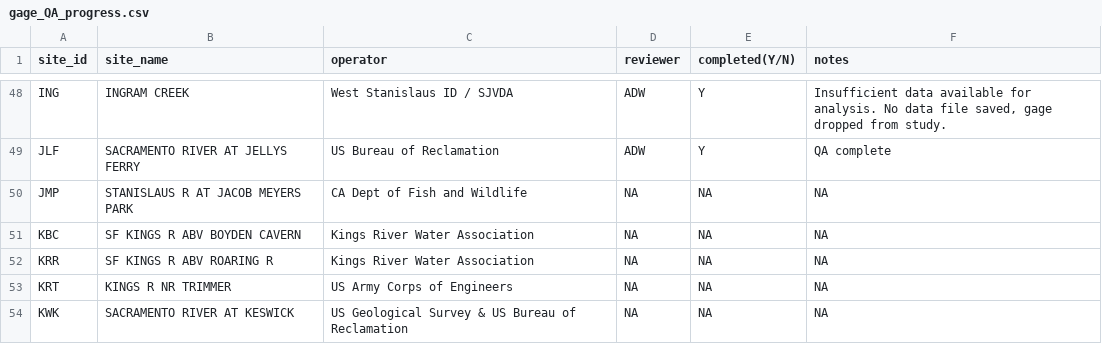
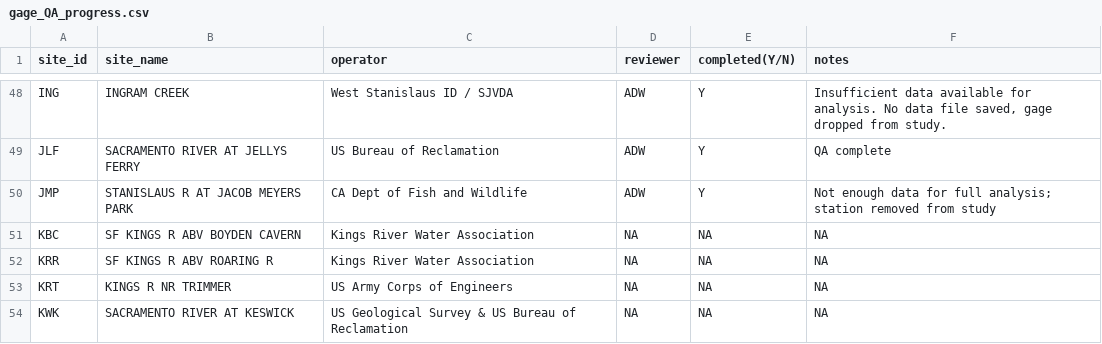
Before and after one commit to ucd-cws/streamtemp_classification, a CSV file: data/data_review/gage_QA_progress.csv, drawn as a sheet; only a part is shown, gaps mark what is left out.

Commit message:
Completed QA for cdec station JMP. Data gaps too extensive for full analysis; site removed from study.

```diff
--- a/data/data_review/gage_QA_progress.csv
+++ b/data/data_review/gage_QA_progress.csv
@@ -49,3 +49,3 @@ ING,INGRAM CREEK,West Stanislaus ID / SJVDA,ADW,Y,"Insufficient data available f
 JLF,SACRAMENTO RIVER AT JELLYS FERRY,US Bureau of Reclamation,ADW,Y,QA complete
-JMP,STANISLAUS R AT JACOB MEYERS PARK,CA Dept of Fish and Wildlife,NA,NA,NA
+JMP,STANISLAUS R AT JACOB MEYERS PARK,CA Dept of Fish and Wildlife,ADW,Y,Not enough data for full analysis; station removed from study
 KBC,SF KINGS R ABV BOYDEN CAVERN,Kings River Water Association,NA,NA,NA
```
Also changed, not shown: 1 other file.
